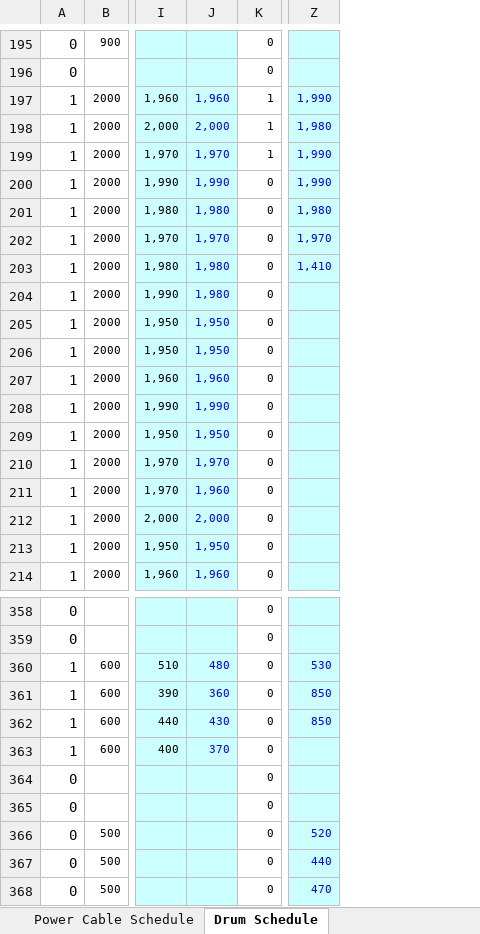
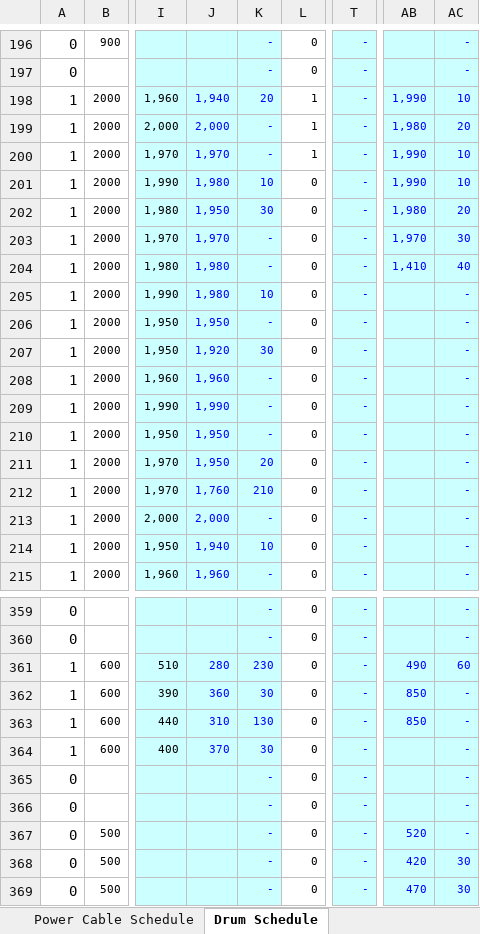
Before and after one commit to WOOJAESANG/Turkistan-CCGT-Cable, an Excel workbook: public/files/docs/power.xlsx, sheet Drum Schedule, drawn as a sheet; only a part is shown, gaps mark what is left out; values as stored, in another font and other column widths than the file's, no borders; charts and pictures not drawn; addresses are those after the commit; the diff covers the shown part only; the diff names each change by its address in the sheet, - before the commit and + after, or states it on an @@ line.

```diff
--- a/public/files/docs/power.xlsx (sheet Drum Schedule)
+++ b/public/files/docs/power.xlsx (sheet Drum Schedule)
+column K, rows 196-215: - | - | 20 | - | - | 10 | 30 | - | - | 10 | - | 30 | - | - | - | 20 | 210 | - | 10 | -; rows 359-369: - | - | 230 | 30 | 130 | 30 | - | - | - | - | -
+column T, rows 196-215: all -; rows 359-369: all -
+column AC, rows 196-215: - | - | 10 | 20 | 10 | 10 | 20 | 30 | 40 | - | - | - | - | - | - | - | - | - | - | -; rows 359-369: - | - | 60 | - | - | - | - | - | - | 30 | 30
-J198: 1,960
+J198: 1,940
-J201: 1,990
+J201: 1,980
-J202: 1,980
+J202: 1,950
-J207: 1,950
+J207: 1,920
-J211: 1,970
+J211: 1,950
-J212: 1,960
+J212: 1,760
-J214: 1,950
+J214: 1,940
-J361: 480
+J361: 280
-AB361: 530
+AB361: 490
-J363: 430
+J363: 310
-AB368: 440
+AB368: 420
```
Also changed, not shown: 3 added rows, 2 removed rows and 30 edited cells elsewhere in this sheet, sheet Power Cable Schedule, formulas that keep their value, hidden cells, charts or pictures, 7 other files.
